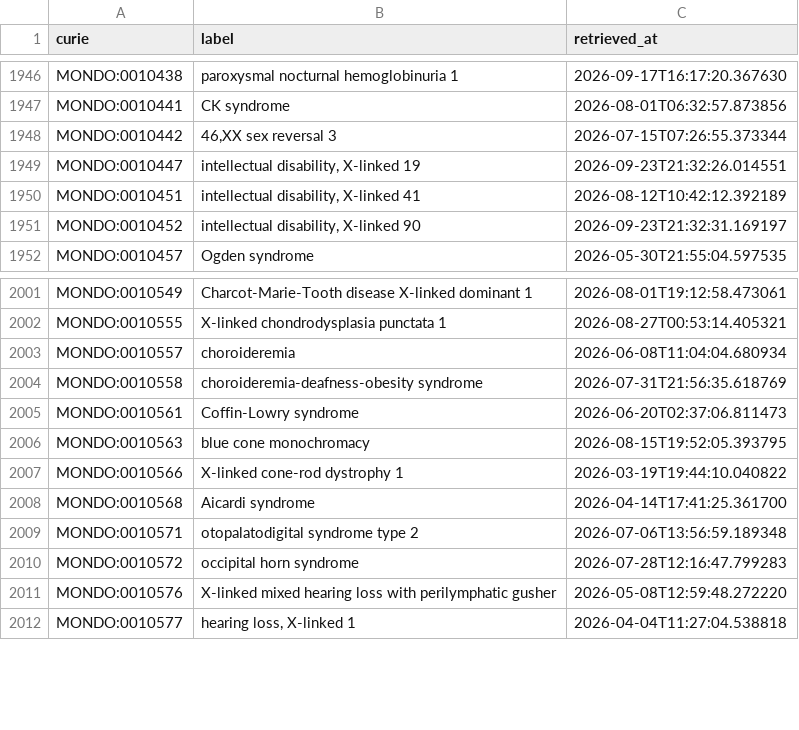
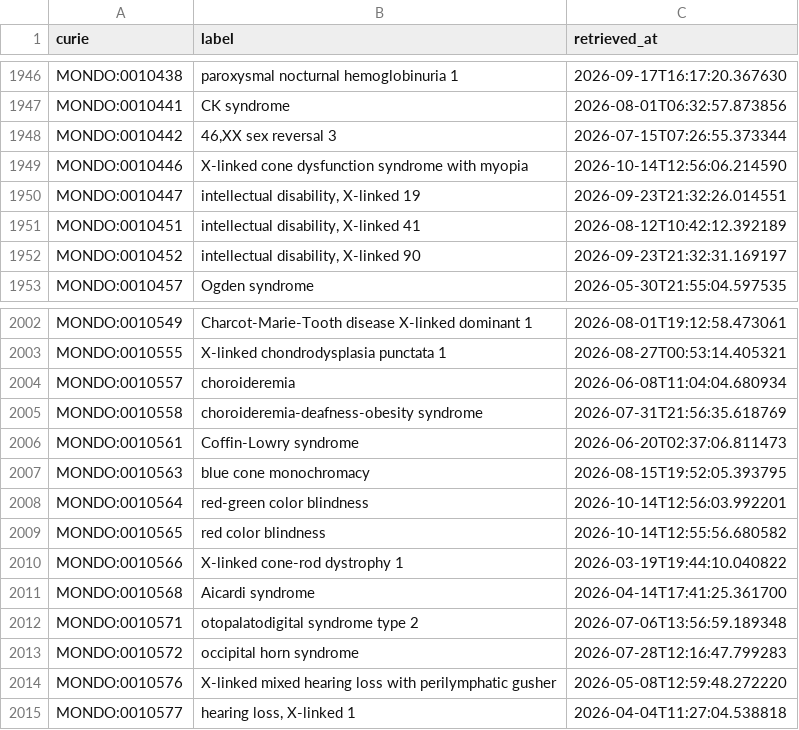
Before and after one commit to AnastasiyaKuznetsova/dismech, a CSV file: cache/mondo/terms.csv, drawn as a sheet; only a part is shown, gaps mark what is left out; the diff names each change by its address in the sheet, - before the commit and + after, or states it on an @@ line.

```diff
--- a/cache/mondo/terms.csv
+++ b/cache/mondo/terms.csv
+row 1949: MONDO:0010446 | X-linked cone dysfunction syndrome with myopia | 2026-10-14T12:56:06.214590
+row 2008: MONDO:0010564 | red-green color blindness | 2026-10-14T12:56:03.992201
+row 2009: MONDO:0010565 | red color blindness | 2026-10-14T12:55:56.680582
```
Also changed, not shown: cache/enums/diseaseterm_b84b03ef2175.csv, cache/enums/phenotypeterm_939f99dde0f5.csv, 48 other files.
